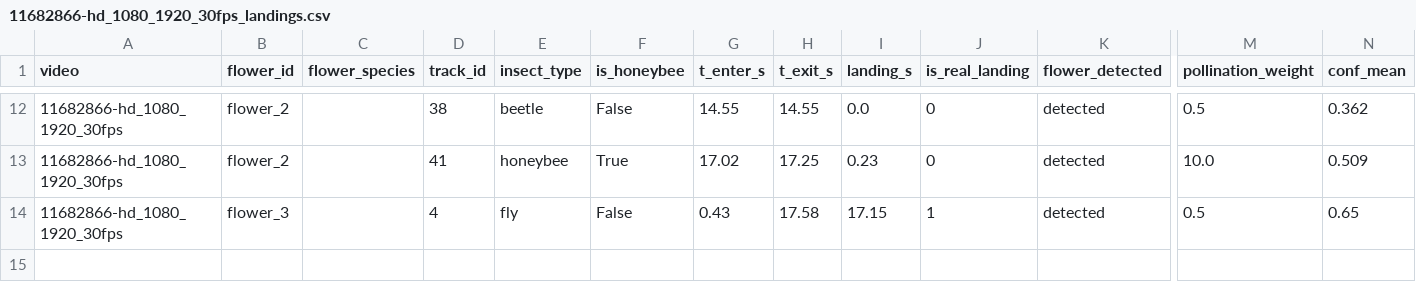
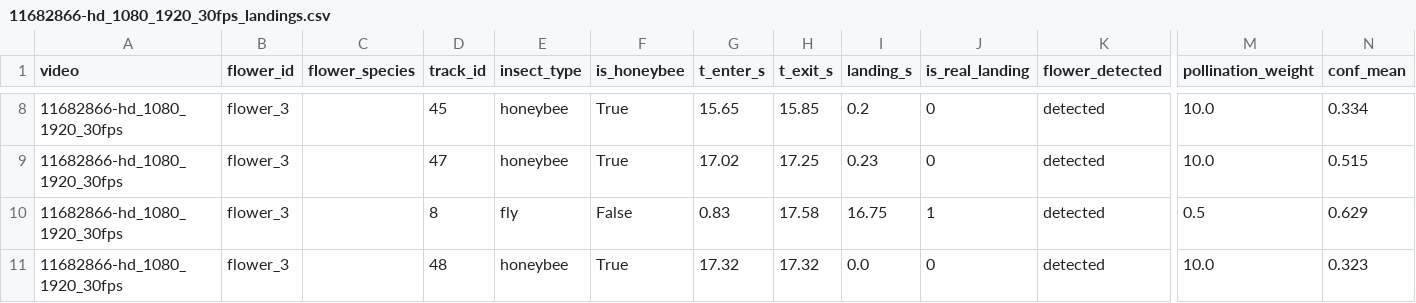
Before and after one commit to Manheim666/Bee-A-Hero, a CSV file: test_video_result/11682866-hd_1080_1920_30fps_landings.csv, drawn as a sheet; only a part is shown, gaps mark what is left out; addresses are those after the commit; rows hold the shown columns only; the diff covers the shown part only; the diff names each change by its address in the sheet, - before the commit and + after, or states it on an @@ line.

Commit message:
feat(cv): temporal smoothing for stable video tracking (no retrain)
Insect type: confidence-weighted cumulative vote + display hysteresis
(LABEL_SWITCH_MARGIN) so a bee no longer flickers to fly on brief blips.

Insect boxes: EMA smoothing (butterfly wing-flap damping), a persistence
gate (MIN_TRACK_DRAW) that drops 1-2 frame false positives, and
hold-until-frame-edge (INSECT_HOLD_MAX) so a box stays put instead of
blinking or vanishing mid-scene.

FlowerTracker: global one-to-one IoU matching (fixes the multi-flower box
swap), EMA box smoothing, and longer presence hold / max_missed for static
scenes (camera still + wind) so flower boxes stop blinking off/on.

Regenerated all test_video_result CSVs; phantom flower rows 69 -> 60 with
real landings preserved. Added docs/cv_tracking_and_training.md and
opencv-python + GPU-index notes to requirements-cv.txt.

```diff
--- a/test_video_result/11682866-hd_1080_1920_30fps_landings.csv
+++ b/test_video_result/11682866-hd_1080_1920_30fps_landings.csv
-B8:B9 (flower_id): flower_2
+B8:B9 (flower_id): flower_3
-D8 (track_id): 38
+D8 (track_id): 45
-E8 (insect_type): beetle
+E8 (insect_type): honeybee
-F8 (is_honeybee): False
+F8 (is_honeybee): True
-G8 (t_enter_s): 14.55
+G8 (t_enter_s): 15.65
-H8 (t_exit_s): 14.55
+H8 (t_exit_s): 15.85
-I8 (landing_s): 0.0
+I8 (landing_s): 0.2
-M8 (pollination_weight): 0.5
+M8 (pollination_weight): 10.0
-N8 (conf_mean): 0.362
+N8 (conf_mean): 0.334
-D9 (track_id): 41
+D9 (track_id): 47
-N9 (conf_mean): 0.509
+N9 (conf_mean): 0.515
-D10 (track_id): 4
+D10 (track_id): 8
-G10 (t_enter_s): 0.43
+G10 (t_enter_s): 0.83
-I10 (landing_s): 17.15
+I10 (landing_s): 16.75
-N10 (conf_mean): 0.65
+N10 (conf_mean): 0.629
+row 11: 11682866-hd_1080_1920_30fps | flower_3 |  | 48 | honeybee | True | 17.32 | 17.32 | 0.0 | 0 | detected | 10.0 | 0.323
```
Also changed, not shown: 4 removed rows and 24 edited cells elsewhere in this file, test_video_result/259555_medium_flower_summary.csv, test_video_result/286554_medium_flower_summary.csv, 41 other files.
